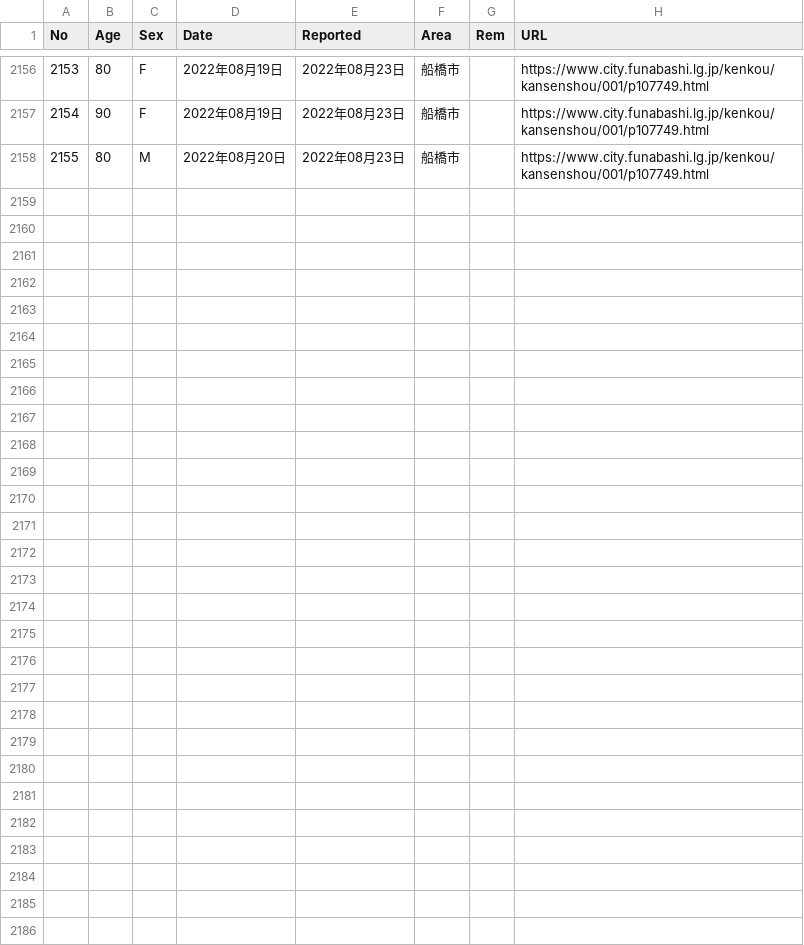
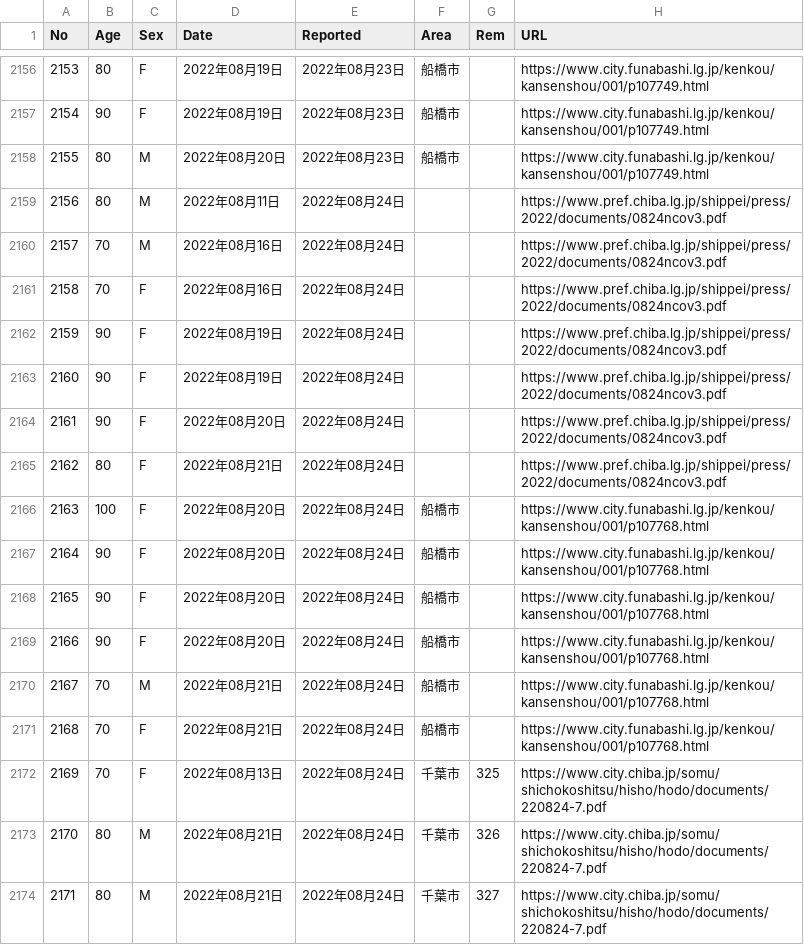
Before and after one commit to igproj-fusion/covid19_data, a CSV file: covid_chiba_deaths.csv, drawn as a sheet; only a part is shown, gaps mark what is left out; the diff names each change by its address in the sheet, - before the commit and + after, or states it on an @@ line.

Commit message:
Update covid_chiba_deaths.csv

```diff
--- a/covid_chiba_deaths.csv
+++ b/covid_chiba_deaths.csv
+row 2159: 2156 | 80 | M | 2022年08月11日 | 2022年08月24日 |  |  | https://www.pref.chiba.lg.jp/shippei/press/2022/documents/0824ncov3.pdf
+row 2160: 2157 | 70 | M | 2022年08月16日 | 2022年08月24日 |  |  | https://www.pref.chiba.lg.jp/shippei/press/2022/documents/0824ncov3.pdf
+row 2161: 2158 | 70 | F | 2022年08月16日 | 2022年08月24日 |  |  | https://www.pref.chiba.lg.jp/shippei/press/2022/documents/0824ncov3.pdf
+row 2162: 2159 | 90 | F | 2022年08月19日 | 2022年08月24日 |  |  | https://www.pref.chiba.lg.jp/shippei/press/2022/documents/0824ncov3.pdf
+row 2163: 2160 | 90 | F | 2022年08月19日 | 2022年08月24日 |  |  | https://www.pref.chiba.lg.jp/shippei/press/2022/documents/0824ncov3.pdf
+row 2164: 2161 | 90 | F | 2022年08月20日 | 2022年08月24日 |  |  | https://www.pref.chiba.lg.jp/shippei/press/2022/documents/0824ncov3.pdf
+row 2165: 2162 | 80 | F | 2022年08月21日 | 2022年08月24日 |  |  | https://www.pref.chiba.lg.jp/shippei/press/2022/documents/0824ncov3.pdf
+row 2166: 2163 | 100 | F | 2022年08月20日 | 2022年08月24日 | 船橋市 |  | https://www.city.funabashi.lg.jp/kenkou/kansenshou/001/p107768.html
+row 2167: 2164 | 90 | F | 2022年08月20日 | 2022年08月24日 | 船橋市 |  | https://www.city.funabashi.lg.jp/kenkou/kansenshou/001/p107768.html
+row 2168: 2165 | 90 | F | 2022年08月20日 | 2022年08月24日 | 船橋市 |  | https://www.city.funabashi.lg.jp/kenkou/kansenshou/001/p107768.html
+row 2169: 2166 | 90 | F | 2022年08月20日 | 2022年08月24日 | 船橋市 |  | https://www.city.funabashi.lg.jp/kenkou/kansenshou/001/p107768.html
+row 2170: 2167 | 70 | M | 2022年08月21日 | 2022年08月24日 | 船橋市 |  | https://www.city.funabashi.lg.jp/kenkou/kansenshou/001/p107768.html
+row 2171: 2168 | 70 | F | 2022年08月21日 | 2022年08月24日 | 船橋市 |  | https://www.city.funabashi.lg.jp/kenkou/kansenshou/001/p107768.html
+row 2172: 2169 | 70 | F | 2022年08月13日 | 2022年08月24日 | 千葉市 | 325 | https://www.city.chiba.jp/somu/shichokoshitsu/hisho/hodo/documents/220824-7.pdf
+row 2173: 2170 | 80 | M | 2022年08月21日 | 2022年08月24日 | 千葉市 | 326 | https://www.city.chiba.jp/somu/shichokoshitsu/hisho/hodo/documents/220824-7.pdf
+row 2174: 2171 | 80 | M | 2022年08月21日 | 2022年08月24日 | 千葉市 | 327 | https://www.city.chiba.jp/somu/shichokoshitsu/hisho/hodo/documents/220824-7.pdf
```
